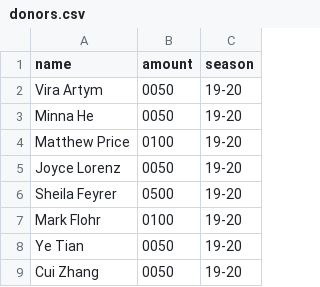
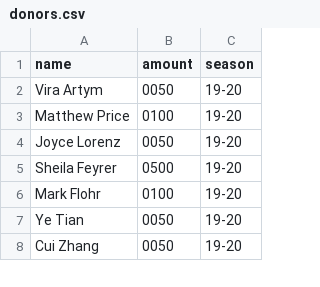
Before and after one commit to kevinjin420/mrover.org, a CSV file: mrover/_data/donors.csv, drawn as a sheet; only a part is shown; the diff names each change by its address in the sheet, - before the commit and + after, or states it on an @@ line.

```diff
--- a/mrover/_data/donors.csv
+++ b/mrover/_data/donors.csv
-row 3: Minna He | 0050 | 19-20
```
Also changed, not shown: 3 other files.
